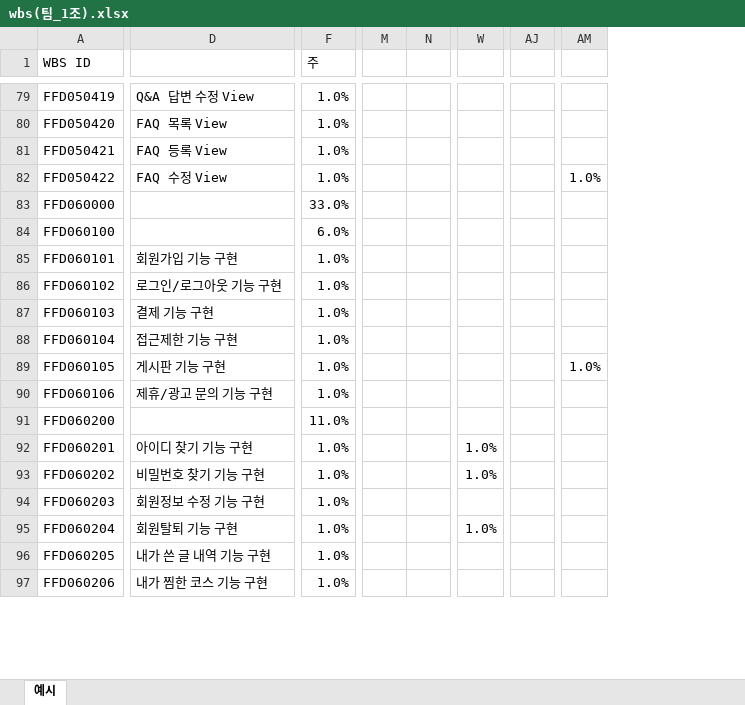
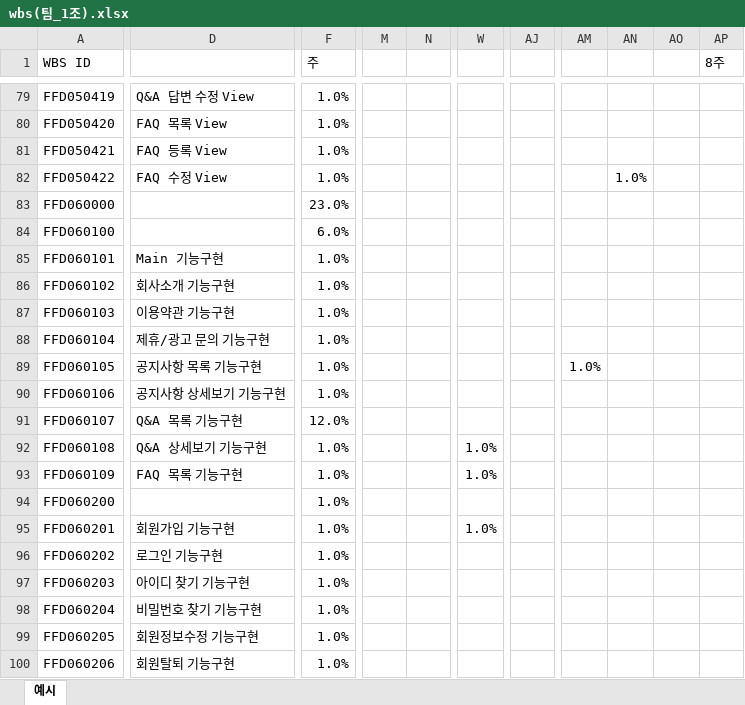
Before and after one commit to Reizen3323/le_palette, an Excel workbook: src/main/webapp/file/wbs(팀_1조).xlsx, sheet 예시, drawn as a sheet; only a part is shown, gaps mark what is left out; values as stored, in another font and other column widths than the file's, no cell formats; conditional formats not drawn; removed rows and columns are numbered as before the commit, all else as after; rows hold the shown columns only; the diff covers the shown part only; the diff names each change by its address in the sheet, - before the commit and + after, or states it on an @@ line.

```diff
--- a/src/main/webapp/file/wbs(팀_1조).xlsx (sheet 예시)
+++ b/src/main/webapp/file/wbs(팀_1조).xlsx (sheet 예시)
-column M, empty
-column N, empty
+column M, empty
+column N, empty
-column AJ, empty
+column AJ, empty
+column AM, row 89: 1.0%
+column AN, row 82: 1.0%
+column AP (8주), empty
-AO82: 1.0%
+AO82: (empty)
-F83 (주): 33.0%
+F83 (주): 23.0%
-D85: 회원가입 기능 구현
+D85: Main 기능구현
-D86: 로그인/로그아웃 기능 구현
+D86: 회사소개 기능구현
-D87: 결제 기능 구현
+D87: 이용약관 기능구현
-D88: 접근제한 기능 구현
+D88: 제휴/광고 문의 기능구현
-D89: 게시판 기능 구현
+D89: 공지사항 목록 기능구현
-AO89: 1.0%
+AO89: (empty)
-D90: 제휴/광고 문의 기능 구현
+D90: 공지사항 상세보기 기능구현
+row 91: FFD060107 | Q&A 목록 기능구현 | 12.0%
+row 92: FFD060108 | Q&A 상세보기 기능구현 | 1.0% |  |  | 1.0%
+row 93: FFD060109 | FAQ 목록 기능구현 | 1.0% |  |  | 1.0%
-F94 (주): 11.0%
+F94 (주): 1.0%
-D95: 아이디 찾기 기능 구현
+D95: 회원가입 기능구현
-D96: 비밀번호 찾기 기능 구현
+D96: 로그인 기능구현
-W96: 1.0%
+W96: (empty)
-D97: 회원정보 수정 기능 구현
+D97: 아이디 찾기 기능구현
-D98: 회원탈퇴 기능 구현
+D98: 비밀번호 찾기 기능구현
-W98: 1.0%
+W98: (empty)
-D99: 내가 쓴 글 내역 기능 구현
+D99: 회원정보수정 기능구현
-D100: 내가 찜한 코스 기능 구현
+D100: 회원탈퇴 기능구현
```
Also changed, not shown: 14 added rows, 2 removed rows, 138 edited cells and merged cells elsewhere in this sheet, cell formats, formulas that keep their value.
